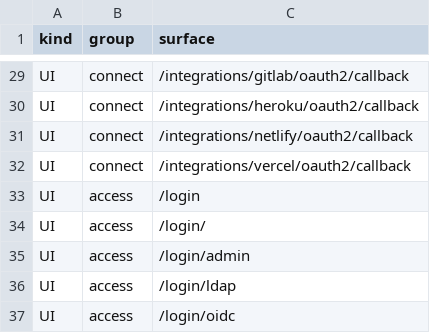
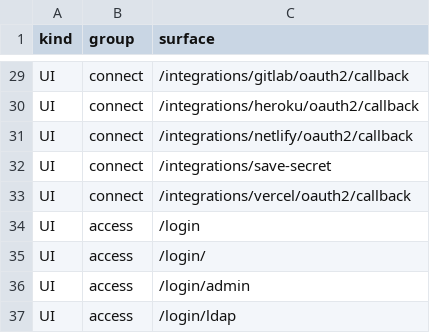
Before and after one commit to shippinAI/vaultix, a TSV file: docs/capabilities/generated/surface-map.tsv, drawn as a sheet; only a part is shown, gaps mark what is left out; the shorter side is filled out with more unchanged rows.

```diff
--- a/docs/capabilities/generated/surface-map.tsv
+++ b/docs/capabilities/generated/surface-map.tsv
@@ -31,2 +31,3 @@ UI	connect	/integrations/heroku/oauth2/callback
 UI	connect	/integrations/netlify/oauth2/callback
+UI	connect	/integrations/save-secret
 UI	connect	/integrations/vercel/oauth2/callback
```
Also changed, not shown: docs/migration/generated/modules.tsv, 32 other files.
